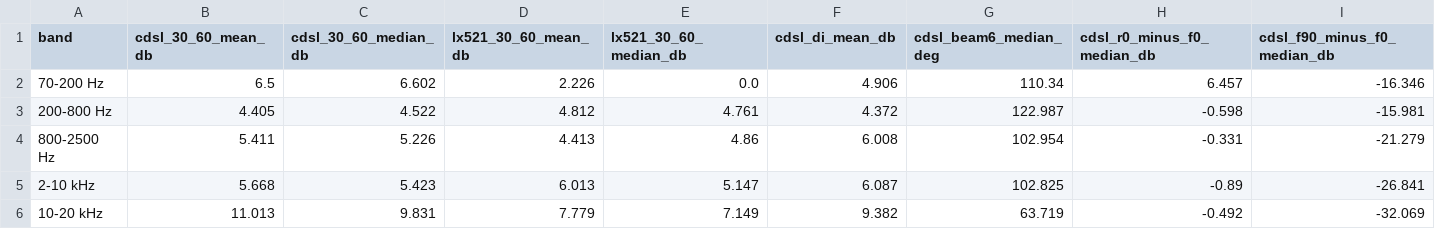
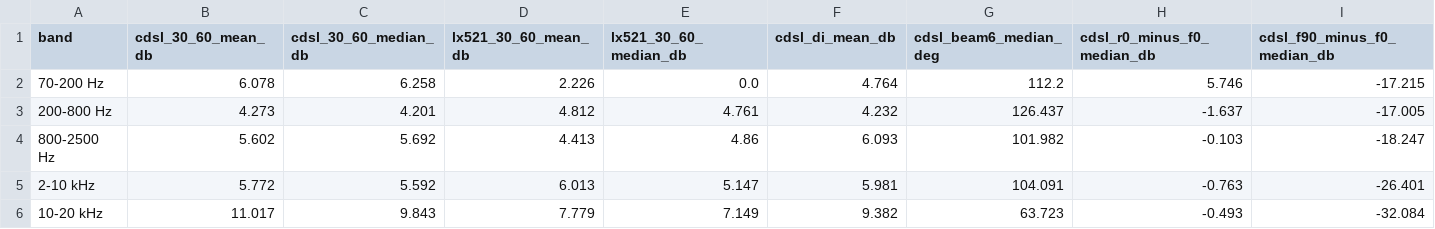
Before and after one commit to antorsae/lx, a CSV file: docs/juan-baffleless-cdsl-baseline/metrics.csv, drawn as a sheet.

```diff
--- a/docs/juan-baffleless-cdsl-baseline/metrics.csv
+++ b/docs/juan-baffleless-cdsl-baseline/metrics.csv
@@ -1,6 +1,6 @@
 band,cdsl_30_60_mean_db,cdsl_30_60_median_db,lx521_30_60_mean_db,lx521_30_60_median_db,cdsl_di_mean_db,cdsl_beam6_median_deg,cdsl_r0_minus_f0_median_db,cdsl_f90_minus_f0_median_db
-70-200 Hz,6.5,6.602,2.226,0.0,4.906,110.34,6.457,-16.346
-200-800 Hz,4.405,4.522,4.812,4.761,4.372,122.987,-0.598,-15.981
-800-2500 Hz,5.411,5.226,4.413,4.86,6.008,102.954,-0.331,-21.279
-2-10 kHz,5.668,5.423,6.013,5.147,6.087,102.825,-0.89,-26.841
-10-20 kHz,11.013,9.831,7.779,7.149,9.382,63.719,-0.492,-32.069
+70-200 Hz,6.078,6.258,2.226,0.0,4.764,112.2,5.746,-17.215
+200-800 Hz,4.273,4.201,4.812,4.761,4.232,126.437,-1.637,-17.005
+800-2500 Hz,5.602,5.692,4.413,4.86,6.093,101.982,-0.103,-18.247
+2-10 kHz,5.772,5.592,6.013,5.147,5.981,104.091,-0.763,-26.401
+10-20 kHz,11.017,9.843,7.779,7.149,9.382,63.723,-0.493,-32.084
```
Also changed, not shown: docs/juan-baffleless-cdsl/metrics.csv, 51 other files.
